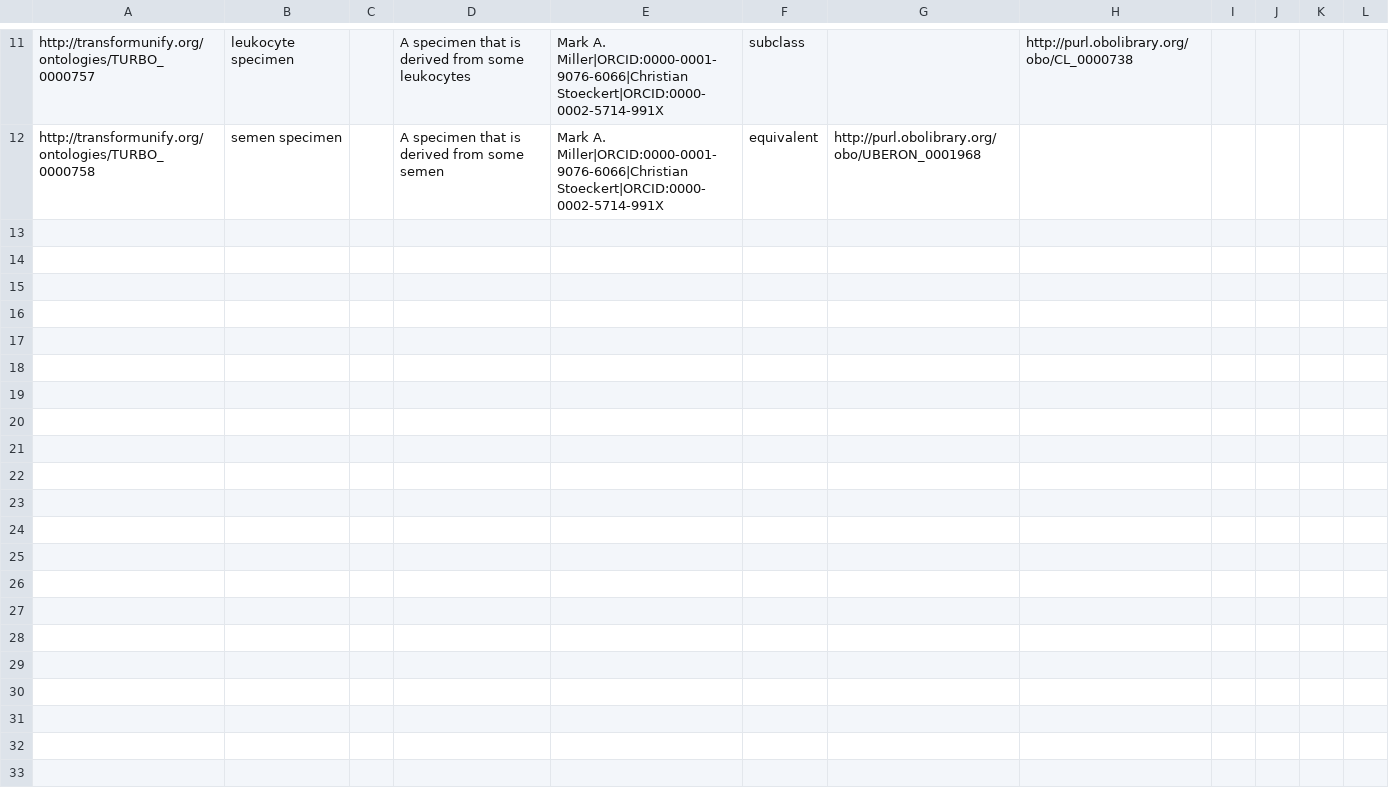
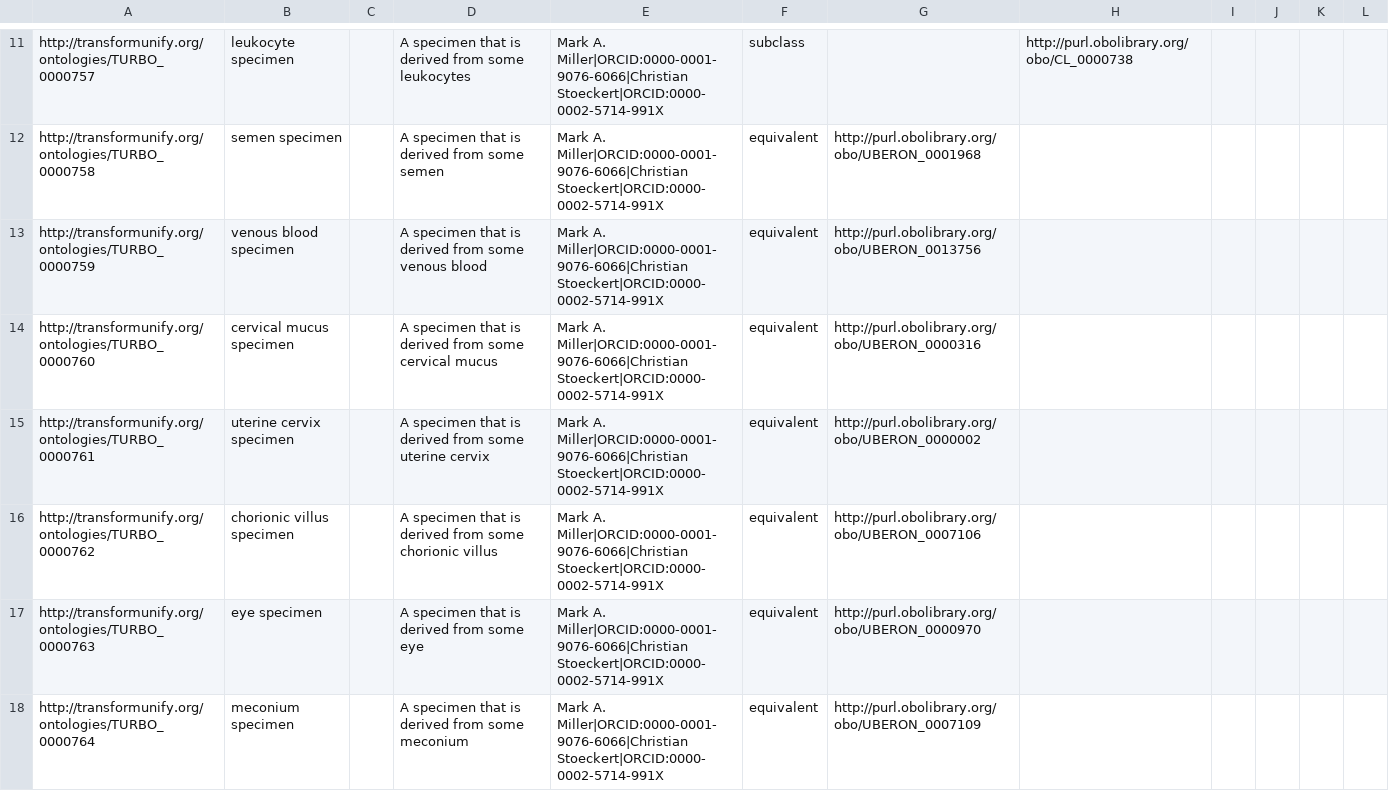
Before and after one commit to PennTURBO/turbo-ontology, a TSV file: ontologies/robot_implementation/more-specimens.tsv, drawn as a sheet; only a part is shown, gaps mark what is left out; the diff covers the shown part only; the diff names each change by its address in the sheet, - before the commit and + after, or states it on an @@ line.

Commit message:
forgot to save specimen template

```diff
--- a/ontologies/robot_implementation/more-specimens.tsv
+++ b/ontologies/robot_implementation/more-specimens.tsv
+row 13: http://transformunify.org/ontologies/TURBO_0000759 | venous blood specimen |  | A specimen that is derived from some venous blood | Mark A. Miller|ORCID:0000-0001-9076-6066|Christian Stoeckert|ORCID:0000-0002-5714-991X | equivalent | http://purl.obolibrary.org/obo/UBERON_0013756
+row 14: http://transformunify.org/ontologies/TURBO_0000760 | cervical mucus specimen |  | A specimen that is derived from some cervical mucus | Mark A. Miller|ORCID:0000-0001-9076-6066|Christian Stoeckert|ORCID:0000-0002-5714-991X | equivalent | http://purl.obolibrary.org/obo/UBERON_0000316
+row 15: http://transformunify.org/ontologies/TURBO_0000761 | uterine cervix specimen |  | A specimen that is derived from some uterine cervix | Mark A. Miller|ORCID:0000-0001-9076-6066|Christian Stoeckert|ORCID:0000-0002-5714-991X | equivalent | http://purl.obolibrary.org/obo/UBERON_0000002
+row 16: http://transformunify.org/ontologies/TURBO_0000762 | chorionic villus specimen |  | A specimen that is derived from some chorionic villus | Mark A. Miller|ORCID:0000-0001-9076-6066|Christian Stoeckert|ORCID:0000-0002-5714-991X | equivalent | http://purl.obolibrary.org/obo/UBERON_0007106
+row 17: http://transformunify.org/ontologies/TURBO_0000763 | eye specimen |  | A specimen that is derived from some eye | Mark A. Miller|ORCID:0000-0001-9076-6066|Christian Stoeckert|ORCID:0000-0002-5714-991X | equivalent | http://purl.obolibrary.org/obo/UBERON_0000970
+row 18: http://transformunify.org/ontologies/TURBO_0000764 | meconium specimen |  | A specimen that is derived from some meconium | Mark A. Miller|ORCID:0000-0001-9076-6066|Christian Stoeckert|ORCID:0000-0002-5714-991X | equivalent | http://purl.obolibrary.org/obo/UBERON_0007109
```
Also changed, not shown: 6 added rows elsewhere in this file, 3 other files.
